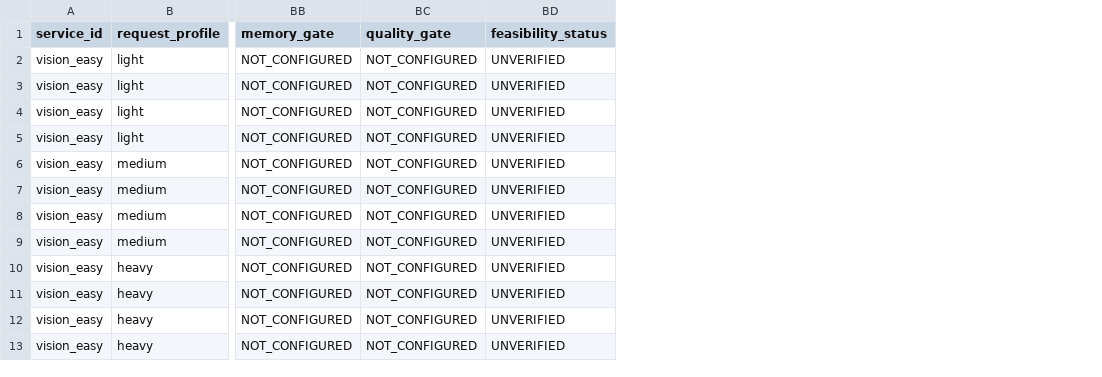
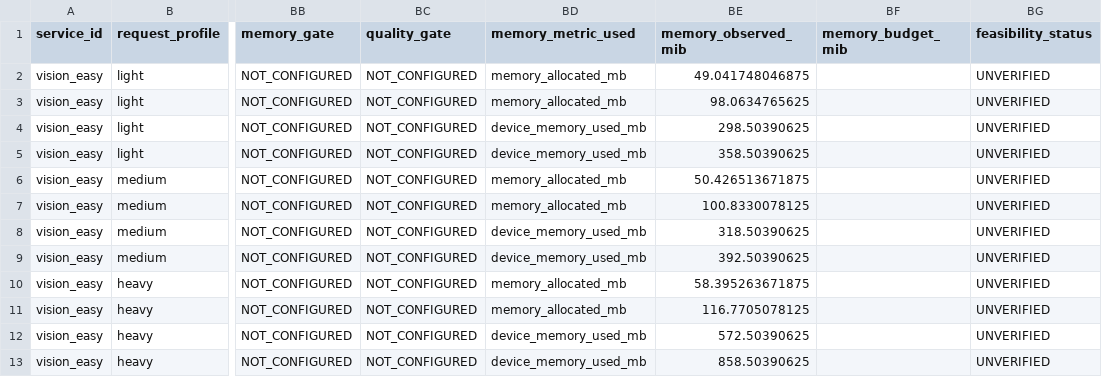
Before and after one commit to theOguz16/fed-edge-moe, a CSV file: results/service_feasibility_baseline.csv, drawn as a sheet; only a part is shown, gaps mark what is left out; the diff names each change by its address in the sheet, - before the commit and + after, or states it on an @@ line.

Commit message:
add metric-aware memory contracts and configurable QoS evaluation

```diff
--- a/results/service_feasibility_baseline.csv
+++ b/results/service_feasibility_baseline.csv
+column BD (memory_metric_used), rows 2-13: memory_allocated_mb | memory_allocated_mb | device_memory_used_mb | device_memory_used_mb | memory_allocated_mb | memory_allocated_mb | device_memory_used_mb | device_memory_used_mb | memory_allocated_mb | memory_allocated_mb | device_memory_used_mb | device_memory_used_mb
+column BE (memory_observed_mib), rows 2-13: 49.041748046875 | 98.0634765625 | 298.50390625 | 358.50390625 | 50.426513671875 | 100.8330078125 | 318.50390625 | 392.50390625 | 58.395263671875 | 116.7705078125 | 572.50390625 | 858.50390625
+column BF (memory_budget_mib), empty
```
Also changed, not shown: 2 other files.
